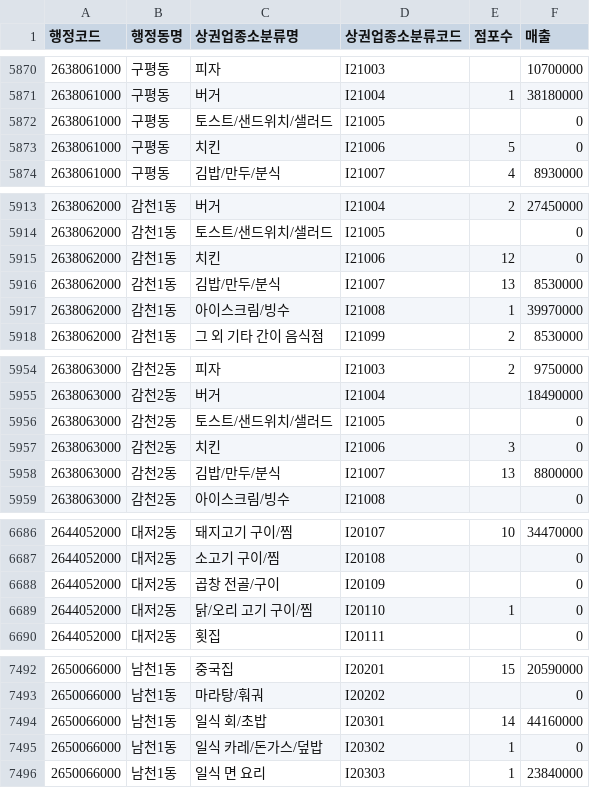
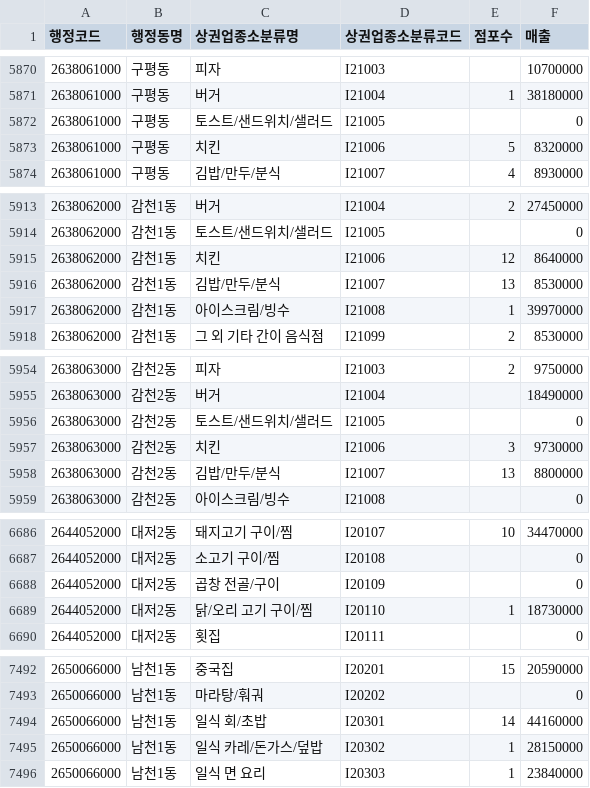
Before and after one commit to rhenus9911/software_project, a CSV file: data/total_sales.csv, drawn as a sheet; only a part is shown, gaps mark what is left out; the diff covers the shown part only.

```diff
--- a/data/total_sales.csv
+++ b/data/total_sales.csv
@@ -5872,3 +5872,3 @@
 2638061000,구평동,토스트/샌드위치/샐러드,I21005,,0
-2638061000,구평동,치킨,I21006,5,0
+2638061000,구평동,치킨,I21006,5,8320000
 2638061000,구평동,김밥/만두/분식,I21007,4,8930000
@@ -5914,3 +5914,3 @@
 2638062000,감천1동,토스트/샌드위치/샐러드,I21005,,0
-2638062000,감천1동,치킨,I21006,12,0
+2638062000,감천1동,치킨,I21006,12,8640000
 2638062000,감천1동,김밥/만두/분식,I21007,13,8530000
@@ -5956,3 +5956,3 @@
 2638063000,감천2동,토스트/샌드위치/샐러드,I21005,,0
-2638063000,감천2동,치킨,I21006,3,0
+2638063000,감천2동,치킨,I21006,3,9730000
 2638063000,감천2동,김밥/만두/분식,I21007,13,8800000
@@ -6688,3 +6688,3 @@
 2644052000,대저2동,곱창 전골/구이,I20109,,0
-2644052000,대저2동,닭/오리 고기 구이/찜,I20110,1,0
+2644052000,대저2동,닭/오리 고기 구이/찜,I20110,1,18730000
 2644052000,대저2동,횟집,I20111,,0
@@ -7494,3 +7494,3 @@
 2650066000,남천1동,일식 회/초밥,I20301,14,44160000
-2650066000,남천1동,일식 카레/돈가스/덮밥,I20302,1,0
+2650066000,남천1동,일식 카레/돈가스/덮밥,I20302,1,28150000
 2650066000,남천1동,일식 면 요리,I20303,1,23840000
```
Also changed, not shown: 12 edited cells elsewhere in this file, 3 other files.
